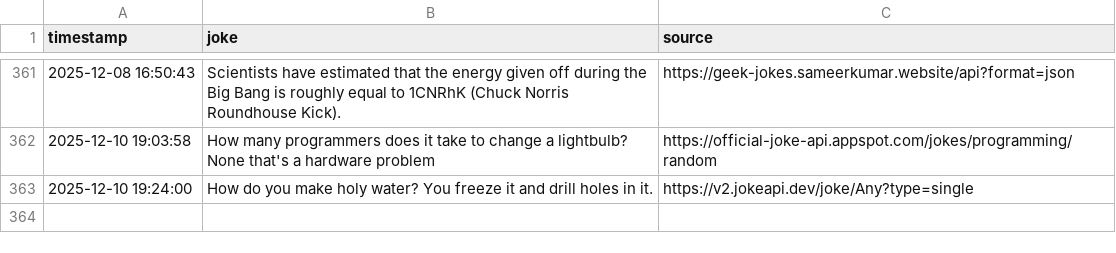
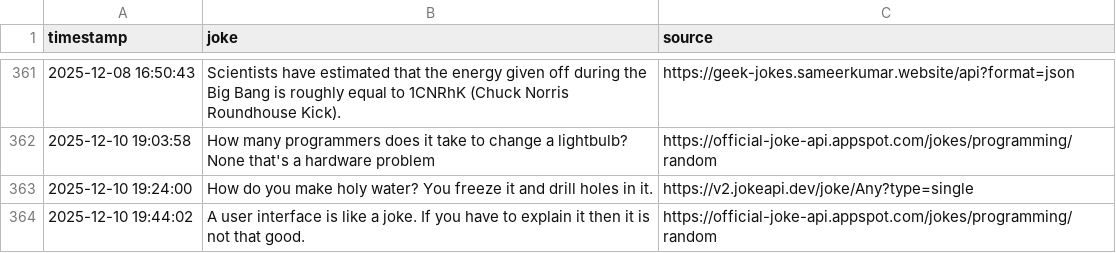
Before and after one commit to zik-uralov/daily-jokes, a CSV file: history.csv, drawn as a sheet; only a part is shown, gaps mark what is left out; the diff names each change by its address in the sheet, - before the commit and + after, or states it on an @@ line.

Commit message:
New joke fetched at 2025-12-10 19:44:02
A user interface is like a joke. If you have to explain it then it is not that good.

Source: https://official-joke-api.appspot.com/jokes/programming/random

```diff
--- a/history.csv
+++ b/history.csv
+row 364: 2025-12-10 19:44:02 | A user interface is like a joke. If you have to explain it then it is not that good. | https://official-joke-api.appspot.com/jokes/programming/random
```
Also changed, not shown: 2 other files.
